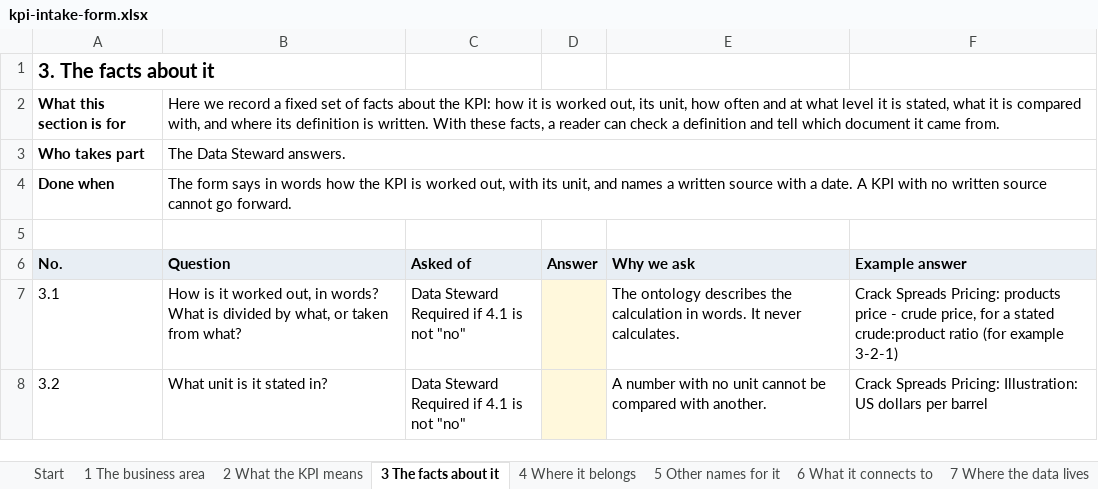
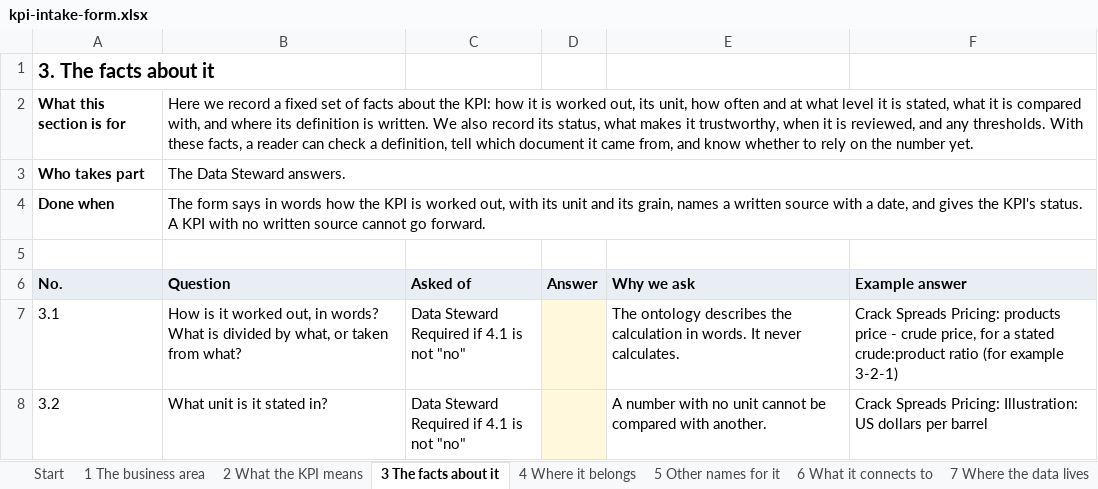
Before and after one commit to aadehamid/downstream_oil_and_gas_ontology_release, an Excel workbook: kpi-intake/kpi-intake-form.xlsx, sheet 3 The facts about it, drawn as a sheet; only a part is shown; values as stored, in another font and other column widths than the file's, no borders; the diff covers the shown part only; the diff names each change by its address in the sheet, - before the commit and + after, or states it on an @@ line.

```diff
--- a/kpi-intake/kpi-intake-form.xlsx (sheet 3 The facts about it)
+++ b/kpi-intake/kpi-intake-form.xlsx (sheet 3 The facts about it)
-B2 (Question): …is written. With these facts, a reader can check a definition and tell which document it came from.
+B2 (Question): …is written. We also record its status, what makes it trustworthy, when it is reviewed, and any thresholds. With these facts, a reader can check a definition, tell which document it came from, and know whether to rely on the number yet.
-B4 (Question): …with its unit, and names a written source with a date. A KPI…
+B4 (Question): …with its unit and its grain, names a written source with a date, and gives the KPI's status. A KPI…
```
Also changed, not shown: 9 added rows and 3 edited cells elsewhere in this sheet, sheet 6 What it connects to, sheet 7 Where the data lives, sheet 2 What the KPI means, sheet Start, sheet 5 Other names for it, sheet 4 Where it belongs, hidden cells, kpi-intake/examples/crack-spreads-pricing.xlsx, kpi-intake/examples/rm-margin-per-barrel.xlsx, 32 other files.
